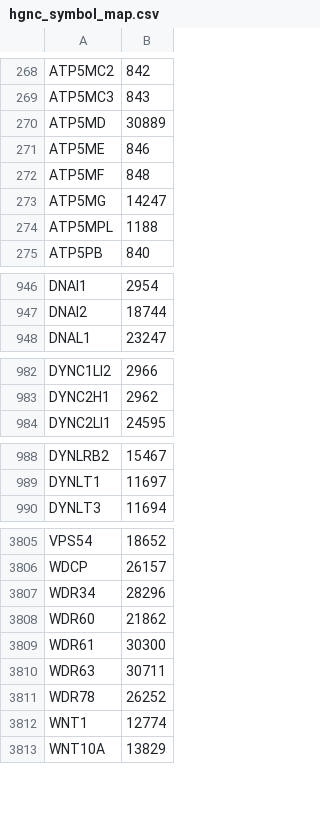
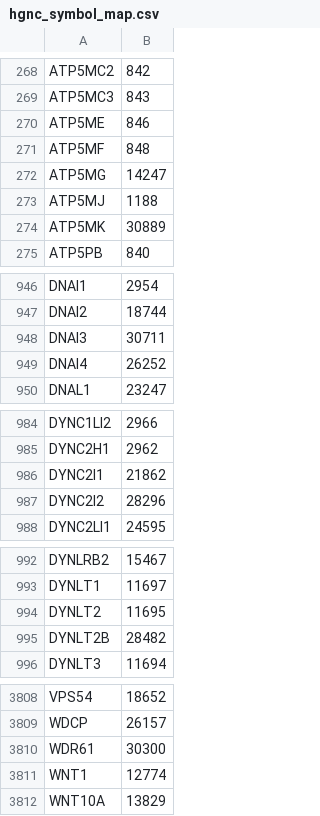
Before and after one commit to wikipathways/famplex, a CSV file: export/hgnc_symbol_map.csv, drawn as a sheet; only a part is shown, gaps mark what is left out; the diff covers the shown part only.

Commit message:
Update exports

```diff
--- a/export/hgnc_symbol_map.csv
+++ b/export/hgnc_symbol_map.csv
@@ -269,3 +269,2 @@ ATP5MC2,842
 ATP5MC3,843
-ATP5MD,30889
 ATP5ME,846
@@ -273,3 +272,4 @@ ATP5MF,848
 ATP5MG,14247
-ATP5MPL,1188
+ATP5MJ,1188
+ATP5MK,30889
 ATP5PB,840
@@ -947,2 +947,4 @@ DNAI1,2954
 DNAI2,18744
+DNAI3,30711
+DNAI4,26252
 DNAL1,23247
@@ -983,2 +985,4 @@ DYNC1LI2,2966
 DYNC2H1,2962
+DYNC2I1,21862
+DYNC2I2,28296
 DYNC2LI1,24595
@@ -989,2 +993,4 @@ DYNLRB2,15467
 DYNLT1,11697
+DYNLT2,11695
+DYNLT2B,28482
 DYNLT3,11694
@@ -3806,7 +3809,3 @@ VPS54,18652
 WDCP,26157
-WDR34,28296
-WDR60,21862
 WDR61,30300
-WDR63,30711
-WDR78,26252
 WNT1,12774
```
Also changed, not shown: 2 added rows and 5 removed rows elsewhere in this file, 2 other files.
